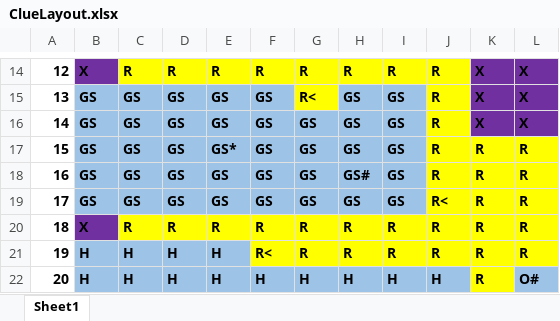
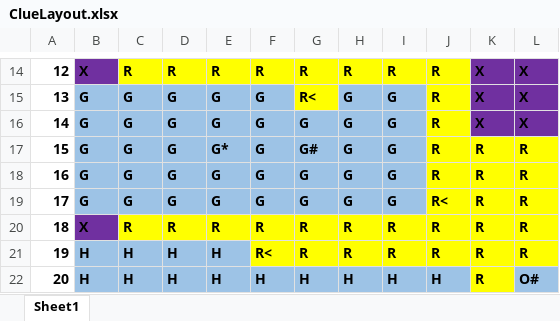
Before and after one commit to LeviOrtega/ClueGame, an Excel workbook: data/ClueLayout.xlsx, sheet Sheet1, drawn as a sheet; only a part is shown, gaps mark what is left out; values as stored, in another font and other column widths than the file's, no borders; the diff covers the shown part only; the diff names each change by its address in the sheet, - before the commit and + after, or states it on an @@ line.

```diff
--- a/data/ClueLayout.xlsx (sheet Sheet1)
+++ b/data/ClueLayout.xlsx (sheet Sheet1)
-B15:B19: GS
+B15:B19: G
-C15:C19: GS
+C15:C19: G
-D15:D19: GS
+D15:D19: G
-E15:E16: GS
+E15:E16: G
-F15:F19: GS
+F15:F19: G
-H15:H17: GS
+H15:H17: G
-I15:I19: GS
+I15:I19: G
-G16: GS
+G16: G
-E17: GS*
+E17: G*
-G17: GS
+G17: G#
-E18:E19: GS
+E18:E19: G
-G18:G19: GS
+G18:G19: G
-H18: GS#
+H18: G
-H19: GS
+H19: G
```
Also changed, not shown: 68 edited cells and cell formats elsewhere in this sheet, 6 other files.
